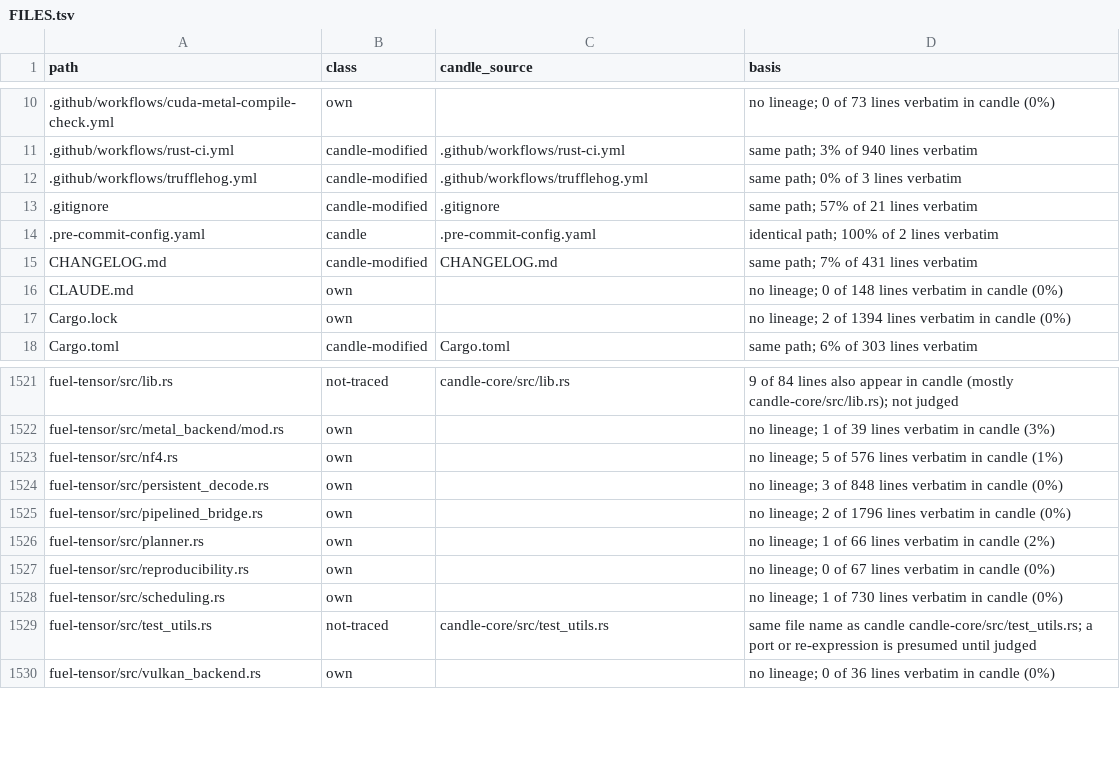
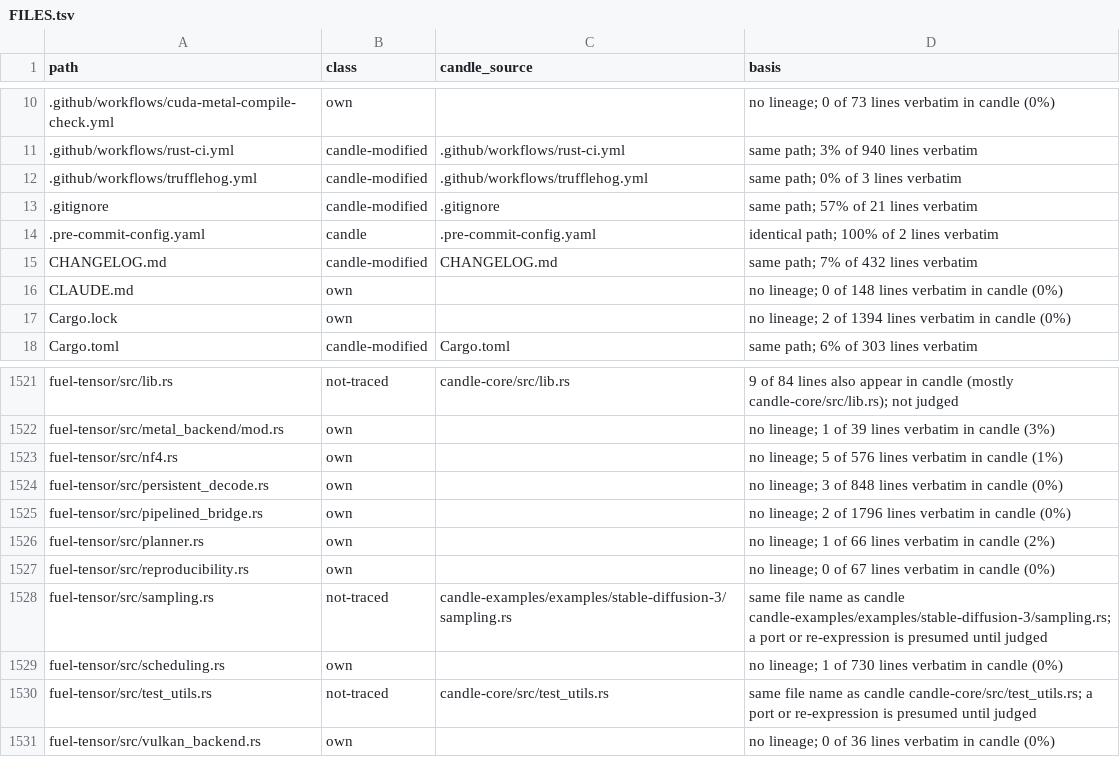
Before and after one commit to ciresnave/fuel, a TSV file: docs/provenance/FILES.tsv, drawn as a sheet; only a part is shown, gaps mark what is left out.

```diff
--- a/docs/provenance/FILES.tsv
+++ b/docs/provenance/FILES.tsv
@@ -14,3 +14,3 @@ path	class	candle_source	basis
 .pre-commit-config.yaml	candle	.pre-commit-config.yaml	identical path; 100% of 2 lines verbatim
-CHANGELOG.md	candle-modified	CHANGELOG.md	same path; 7% of 431 lines verbatim
+CHANGELOG.md	candle-modified	CHANGELOG.md	same path; 7% of 432 lines verbatim
 CLAUDE.md	own		no lineage; 0 of 148 lines verbatim in candle (0%)
@@ -1527,2 +1527,3 @@ fuel-tensor/src/planner.rs	own		no lineage; 1 of 66 lines verbatim in candle (2%
 fuel-tensor/src/reproducibility.rs	own		no lineage; 0 of 67 lines verbatim in candle (0%)
+fuel-tensor/src/sampling.rs	not-traced	candle-examples/examples/stable-diffusion-3/sampling.rs	same file name as candle candle-examples/examples/stable-diffusion-3/sampling.rs; a port or re-expression is presumed until judged
 fuel-tensor/src/scheduling.rs	own		no lineage; 1 of 730 lines verbatim in candle (0%)
```
Also changed, not shown: 1 other file.
